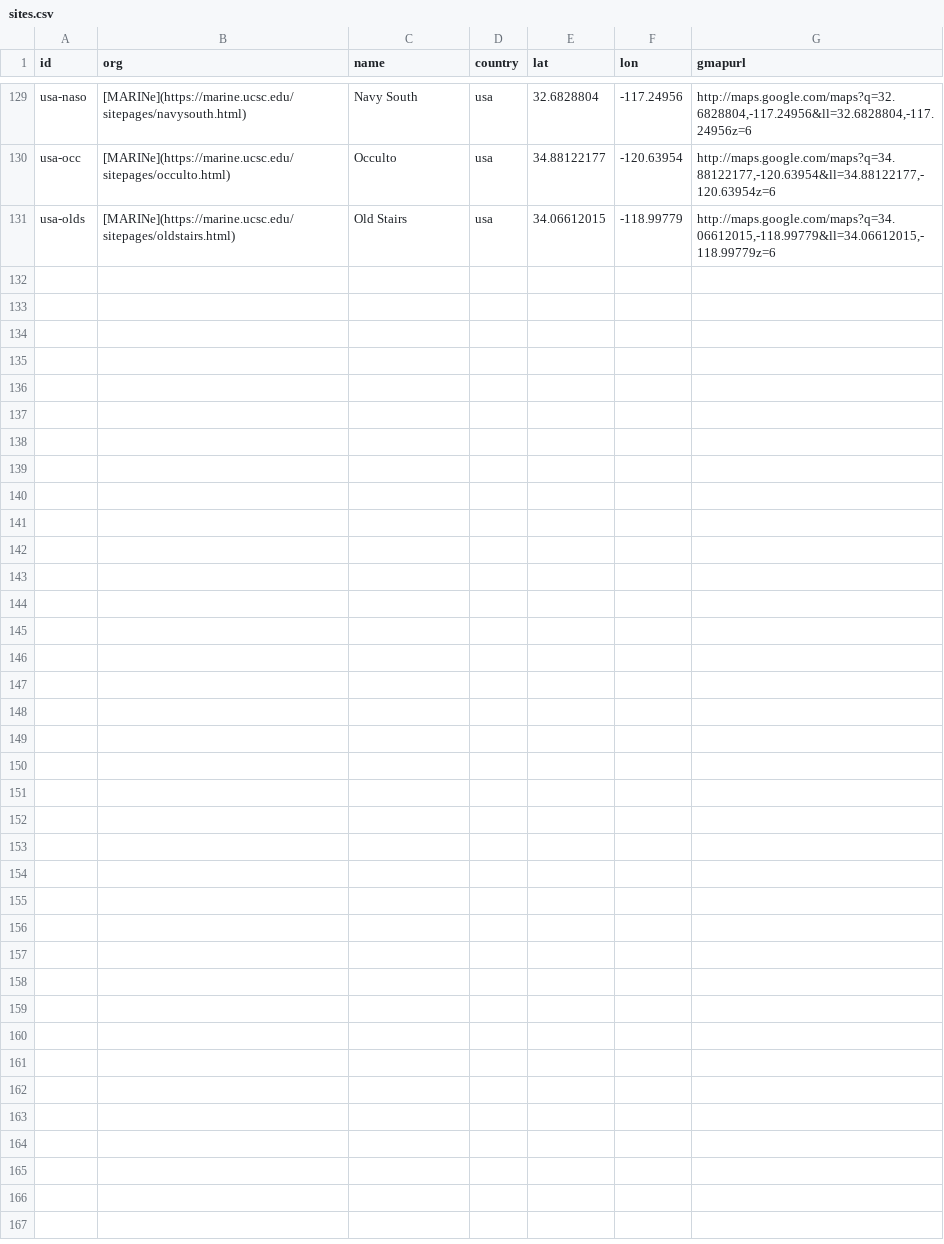
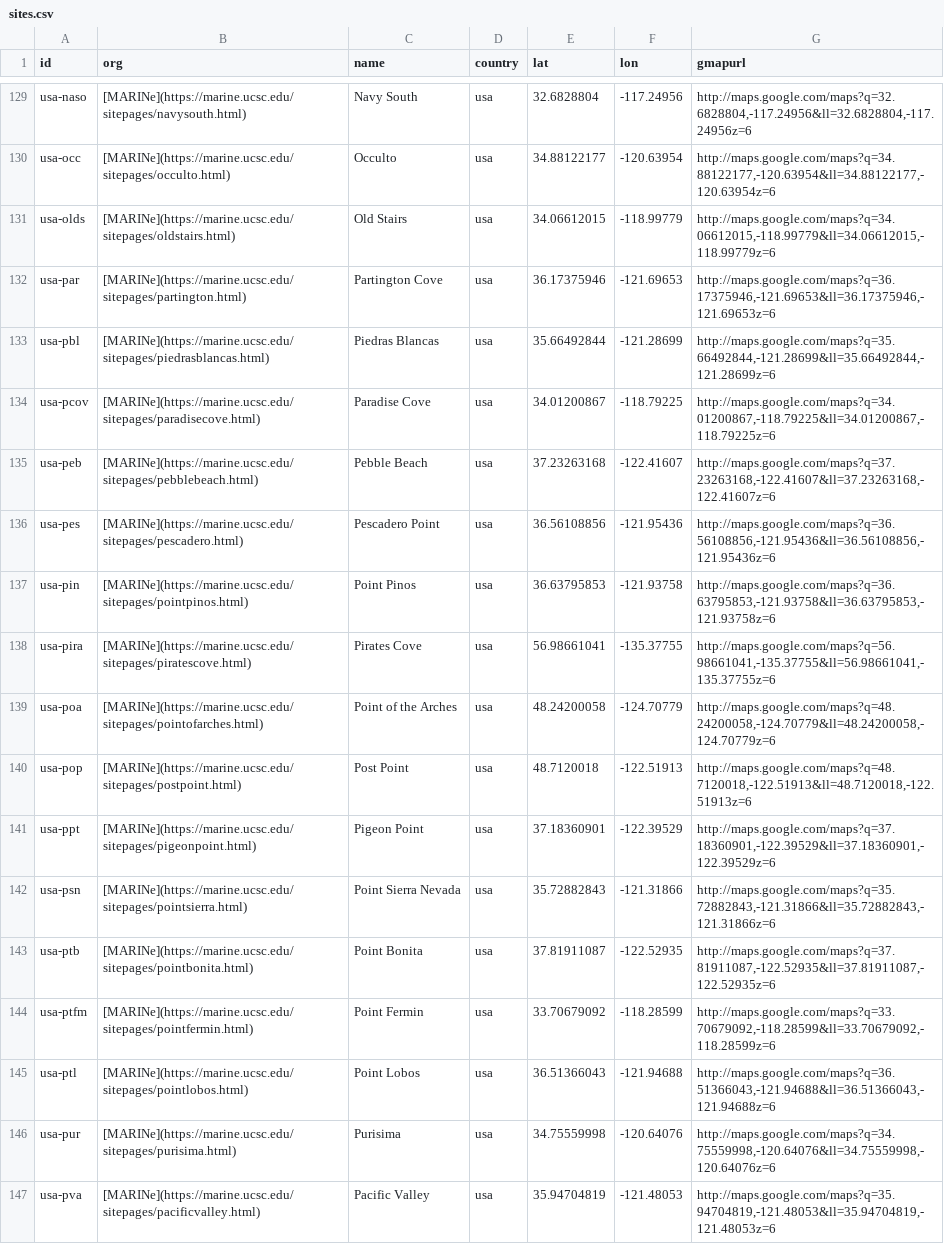
Before and after one commit to marinebon/p2p, a CSV file: data/sites.csv, drawn as a sheet; only a part is shown, gaps mark what is left out; the diff names each change by its address in the sheet, - before the commit and + after, or states it on an @@ line.

Commit message:
added usa-p sites

```diff
--- a/data/sites.csv
+++ b/data/sites.csv
+row 132: usa-par | [MARINe](https://marine.ucsc.edu/sitepages/partington.html) | Partington Cove | usa | 36.17375946 | -121.69653 | http://maps.google.com/maps?q=36.17375946,-121.69653&ll=36.17375946,-121.69653z=6
+row 133: usa-pbl | [MARINe](https://marine.ucsc.edu/sitepages/piedrasblancas.html) | Piedras Blancas | usa | 35.66492844 | -121.28699 | http://maps.google.com/maps?q=35.66492844,-121.28699&ll=35.66492844,-121.28699z=6
+row 134: usa-pcov | [MARINe](https://marine.ucsc.edu/sitepages/paradisecove.html) | Paradise Cove | usa | 34.01200867 | -118.79225 | http://maps.google.com/maps?q=34.01200867,-118.79225&ll=34.01200867,-118.79225z=6
+row 135: usa-peb | [MARINe](https://marine.ucsc.edu/sitepages/pebblebeach.html) | Pebble Beach | usa | 37.23263168 | -122.41607 | http://maps.google.com/maps?q=37.23263168,-122.41607&ll=37.23263168,-122.41607z=6
+row 136: usa-pes | [MARINe](https://marine.ucsc.edu/sitepages/pescadero.html) | Pescadero Point | usa | 36.56108856 | -121.95436 | http://maps.google.com/maps?q=36.56108856,-121.95436&ll=36.56108856,-121.95436z=6
+row 137: usa-pin | [MARINe](https://marine.ucsc.edu/sitepages/pointpinos.html) | Point Pinos | usa | 36.63795853 | -121.93758 | http://maps.google.com/maps?q=36.63795853,-121.93758&ll=36.63795853,-121.93758z=6
+row 138: usa-pira | [MARINe](https://marine.ucsc.edu/sitepages/piratescove.html) | Pirates Cove | usa | 56.98661041 | -135.37755 | http://maps.google.com/maps?q=56.98661041,-135.37755&ll=56.98661041,-135.37755z=6
+row 139: usa-poa | [MARINe](https://marine.ucsc.edu/sitepages/pointofarches.html) | Point of the Arches | usa | 48.24200058 | -124.70779 | http://maps.google.com/maps?q=48.24200058,-124.70779&ll=48.24200058,-124.70779z=6
+row 140: usa-pop | [MARINe](https://marine.ucsc.edu/sitepages/postpoint.html) | Post Point | usa | 48.7120018 | -122.51913 | http://maps.google.com/maps?q=48.7120018,-122.51913&ll=48.7120018,-122.51913z=6
+row 141: usa-ppt | [MARINe](https://marine.ucsc.edu/sitepages/pigeonpoint.html) | Pigeon Point | usa | 37.18360901 | -122.39529 | http://maps.google.com/maps?q=37.18360901,-122.39529&ll=37.18360901,-122.39529z=6
+row 142: usa-psn | [MARINe](https://marine.ucsc.edu/sitepages/pointsierra.html) | Point Sierra Nevada | usa | 35.72882843 | -121.31866 | http://maps.google.com/maps?q=35.72882843,-121.31866&ll=35.72882843,-121.31866z=6
+row 143: usa-ptb | [MARINe](https://marine.ucsc.edu/sitepages/pointbonita.html) | Point Bonita | usa | 37.81911087 | -122.52935 | http://maps.google.com/maps?q=37.81911087,-122.52935&ll=37.81911087,-122.52935z=6
+row 144: usa-ptfm | [MARINe](https://marine.ucsc.edu/sitepages/pointfermin.html) | Point Fermin | usa | 33.70679092 | -118.28599 | http://maps.google.com/maps?q=33.70679092,-118.28599&ll=33.70679092,-118.28599z=6
+row 145: usa-ptl | [MARINe](https://marine.ucsc.edu/sitepages/pointlobos.html) | Point Lobos | usa | 36.51366043 | -121.94688 | http://maps.google.com/maps?q=36.51366043,-121.94688&ll=36.51366043,-121.94688z=6
+row 146: usa-pur | [MARINe](https://marine.ucsc.edu/sitepages/purisima.html) | Purisima | usa | 34.75559998 | -120.64076 | http://maps.google.com/maps?q=34.75559998,-120.64076&ll=34.75559998,-120.64076z=6
+row 147: usa-pva | [MARINe](https://marine.ucsc.edu/sitepages/pacificvalley.html) | Pacific Valley | usa | 35.94704819 | -121.48053 | http://maps.google.com/maps?q=35.94704819,-121.48053&ll=35.94704819,-121.48053z=6
```
Also changed, not shown: 5 other files.
